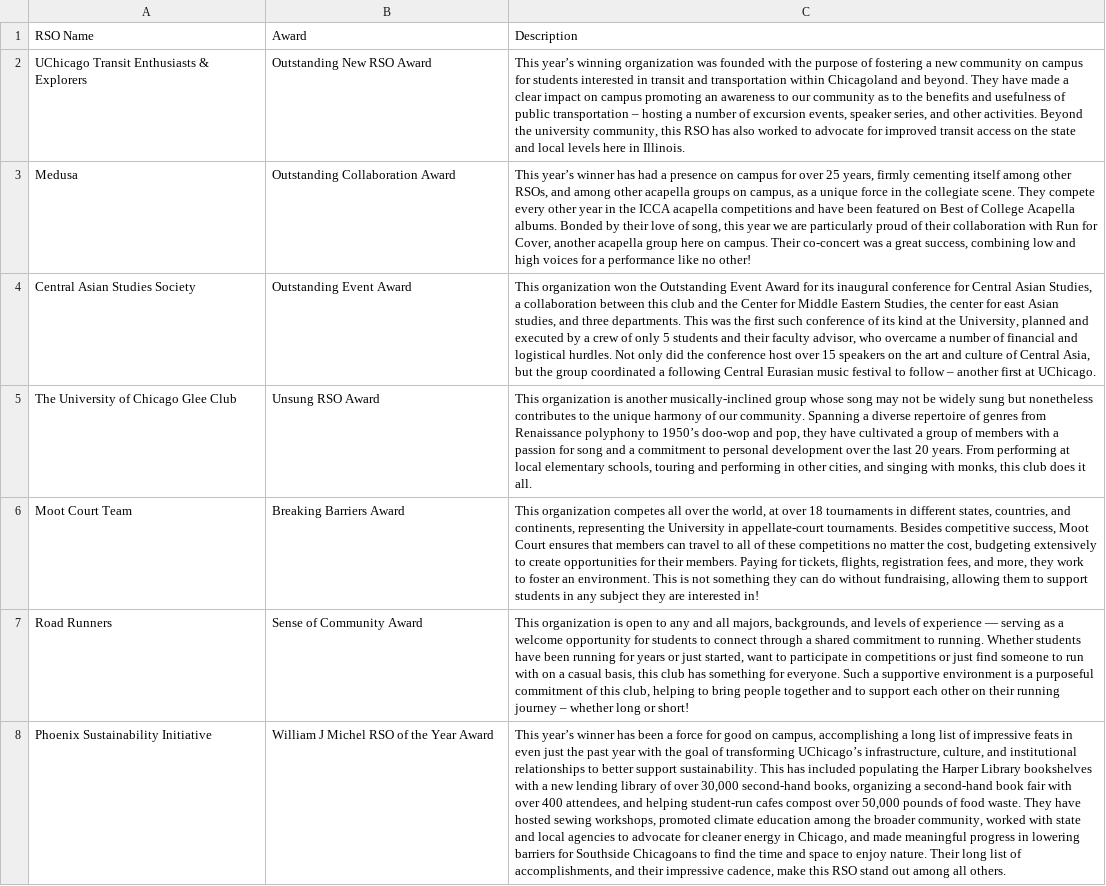
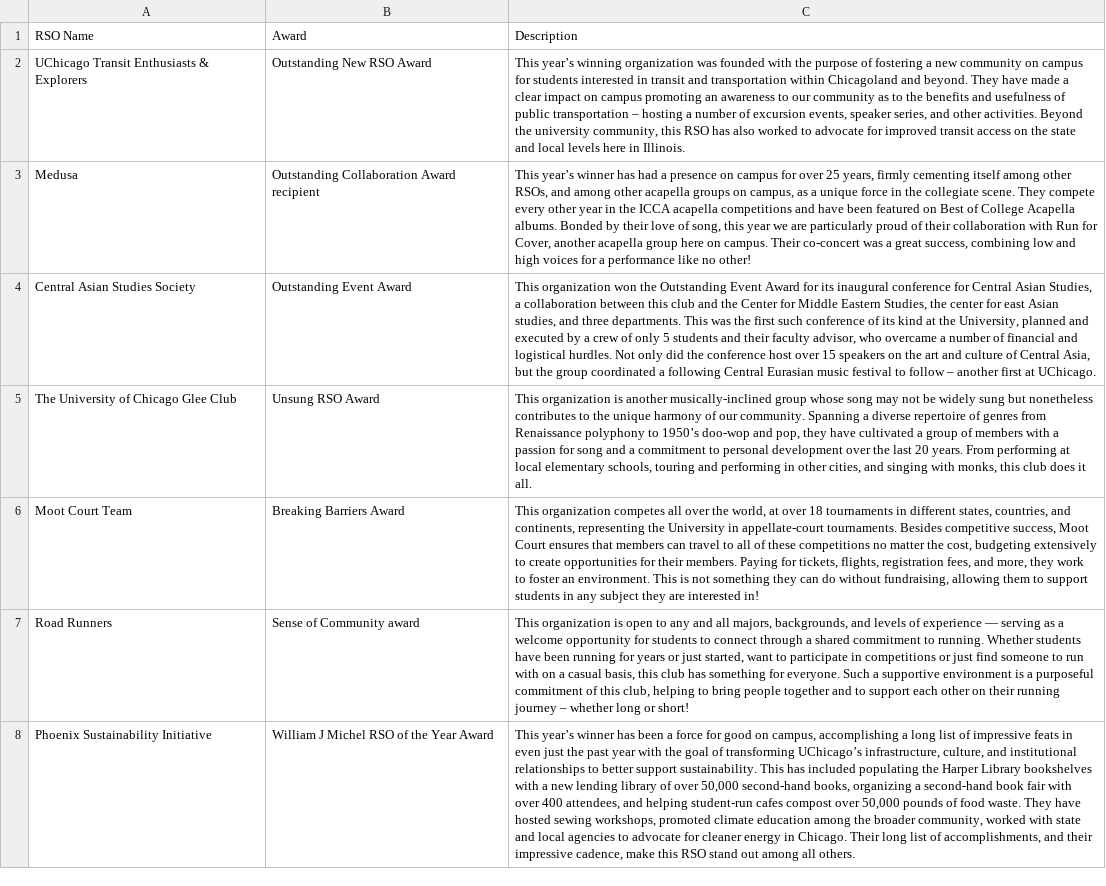
Before and after one commit to admin-usg-uchicago/uchicagofinance, a CSV file: frontend/public/cycles/2025-26/awards.csv, drawn as a sheet; the diff names each change by its address in the sheet, - before the commit and + after, or states it on an @@ line.

```diff
--- a/frontend/public/cycles/2025-26/awards.csv
+++ b/frontend/public/cycles/2025-26/awards.csv
-B3: Outstanding Collaboration Award
+B3: Outstanding Collaboration Award recipient
-B7: Sense of Community Award
+B7: Sense of Community award
-C8: …of over 30,000 second-hand books, organizing a second-hand book fair with over 400 attendees, and helping student-run cafes compost over 50,000 pounds of food waste. They have hosted sewing workshops, promoted climate education among the broader community, worked with state and local agencies to advocate for cleaner energy in Chicago, and made meaningful progress in lowering barriers for Southside Chicagoans to find the time and space to enjoy nature. Their long…
+C8: …of over 50,000 second-hand books, organizing a second-hand book fair with over 400 attendees, and helping student-run cafes compost over 50,000 pounds of food waste. They have hosted sewing workshops, promoted climate education among the broader community, worked with state and local agencies to advocate for cleaner energy in Chicago. Their long…
```
Also changed, not shown: frontend/public/cycles/2025-26/budget.csv, frontend/public/cycles/2025-26/expenditures.csv, 10 other files.
